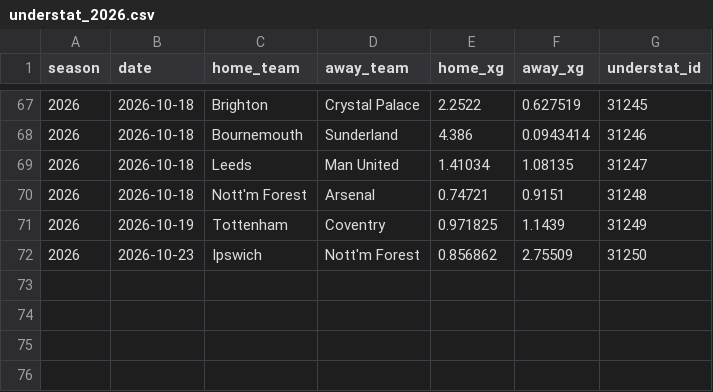
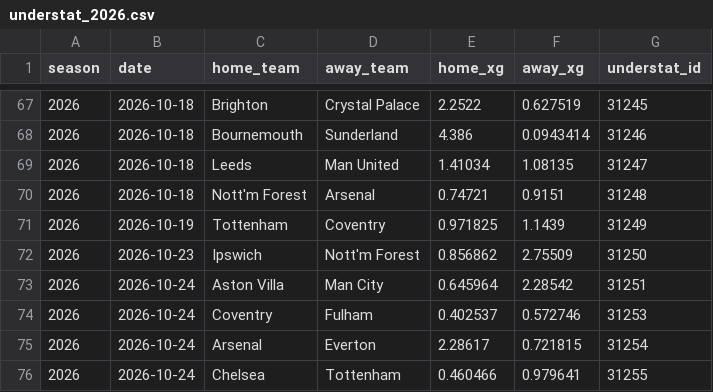
Before and after one commit to Garygunn94/premier-league-predictions, a CSV file: data/xg/understat_2026.csv, drawn as a sheet; only a part is shown, gaps mark what is left out.

```diff
--- a/data/xg/understat_2026.csv
+++ b/data/xg/understat_2026.csv
@@ -72 +72,5 @@ season,date,home_team,away_team,home_xg,away_xg,understat_id
 2026,2026-10-23,Ipswich,Nott'm Forest,0.856862,2.75509,31250
+2026,2026-10-24,Aston Villa,Man City,0.645964,2.28542,31251
+2026,2026-10-24,Coventry,Fulham,0.402537,0.572746,31253
+2026,2026-10-24,Arsenal,Everton,2.28617,0.721815,31254
+2026,2026-10-24,Chelsea,Tottenham,0.460466,0.979641,31255
```
Also changed, not shown: data/backtest/predictions_2025.csv, data/backtest/tuning.csv, 7 other files.
